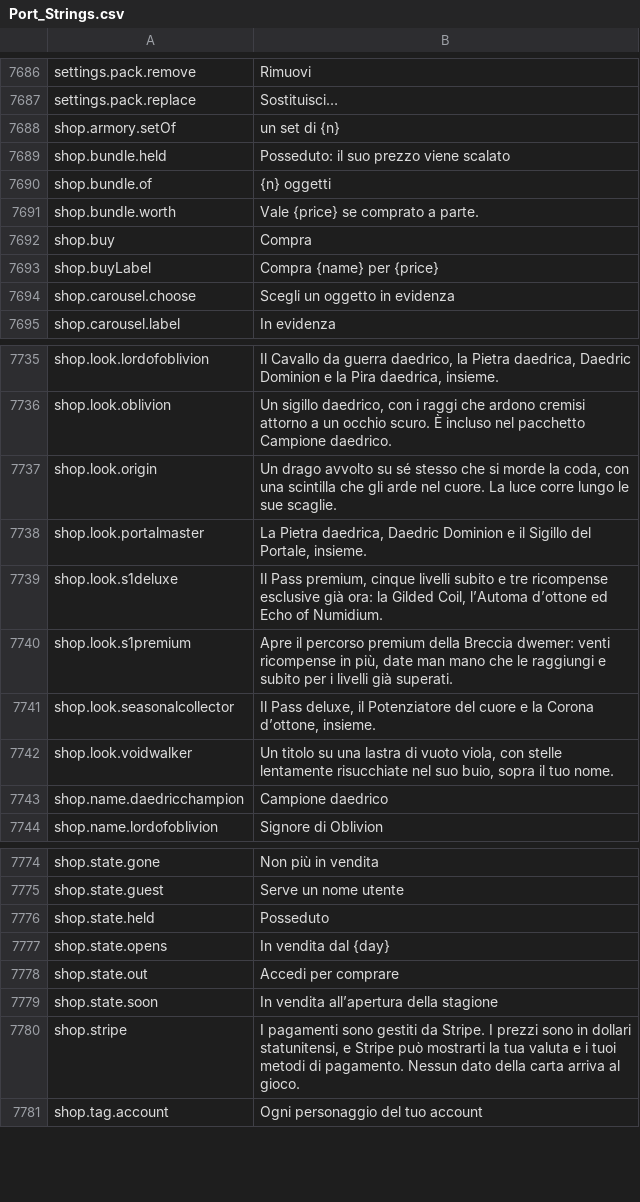
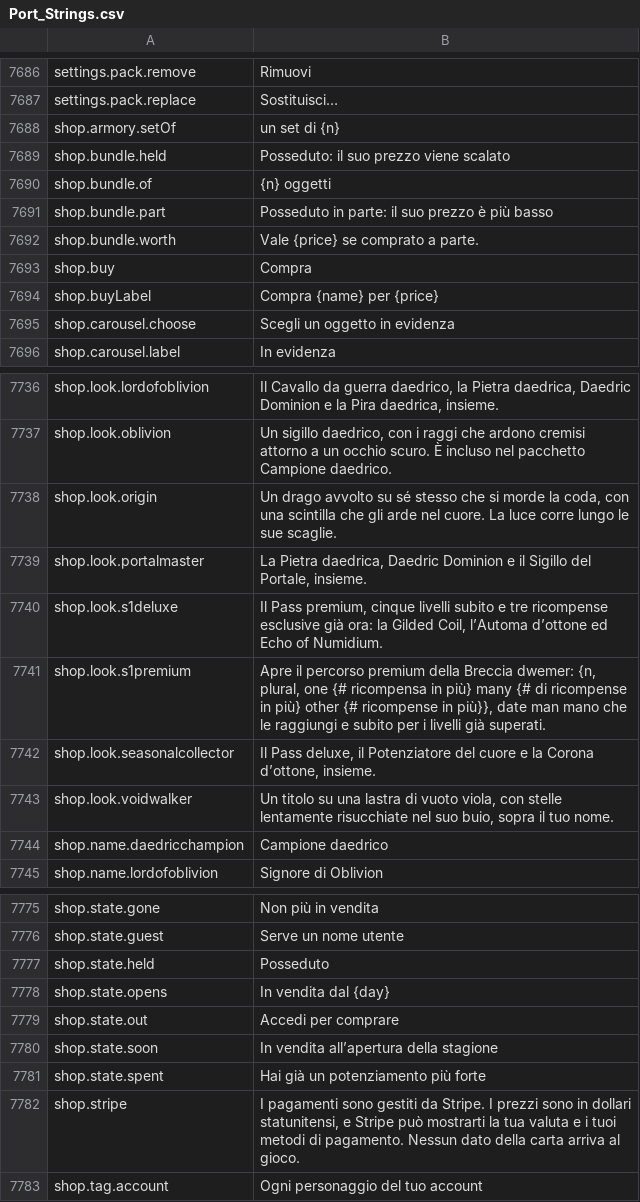
Before and after one commit to Lattymoy/daggerfall-js-source, a CSV file: locales/it/Port_Strings.csv, drawn as a sheet; only a part is shown, gaps mark what is left out.

```diff
--- a/locales/it/Port_Strings.csv
+++ b/locales/it/Port_Strings.csv
@@ -7692,2 +7692,3 @@ shop.bundle.held,"Posseduto: il suo prezzo viene scalato"
 shop.bundle.of,"{n} oggetti"
+shop.bundle.part,"Posseduto in parte: il suo prezzo è più basso"
 shop.bundle.worth,"Vale {price} se comprato a parte."
@@ -7741,3 +7742,3 @@ shop.look.portalmaster,"La Pietra daedrica, Daedric Dominion e il Sigillo del Po
 shop.look.s1deluxe,"Il Pass premium, cinque livelli subito e tre ricompense esclusive già ora: la Gilded Coil, l’Automa d’ottone ed Echo of Numidium."
-shop.look.s1premium,"Apre il percorso premium della Breccia dwemer: venti ricompense in più, date man mano che le raggiungi e subito per i livelli già superati."
+shop.look.s1premium,"Apre il percorso premium della Breccia dwemer: {n, plural, one {# ricompensa in più} many {# di ricompense in più} other {# ricompense in più}}, date man mano che le raggiungi e subito per i livelli già superati."
 shop.look.seasonalcollector,"Il Pass deluxe, il Potenziatore del cuore e la Corona d’ottone, insieme."
@@ -7781,2 +7782,3 @@ shop.state.out,"Accedi per comprare"
 shop.state.soon,"In vendita all’apertura della stagione"
+shop.state.spent,"Hai già un potenziamento più forte"
 shop.stripe,"I pagamenti sono gestiti da Stripe. I prezzi sono in dollari statunitensi, e Stripe può mostrarti la tua valuta e i tuoi metodi di pagamento. Nessun dato della carta arriva al gioco."
```
Also changed, not shown: locales/bg/Port_Strings.csv, locales/cs/Port_Strings.csv, 52 other files.
